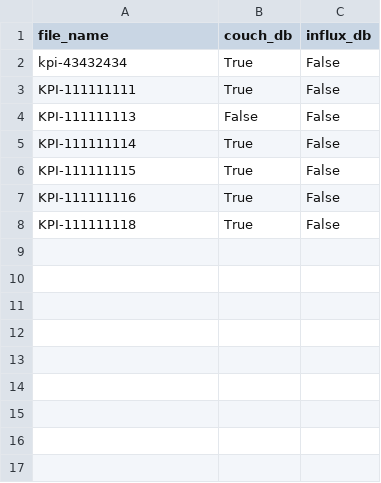
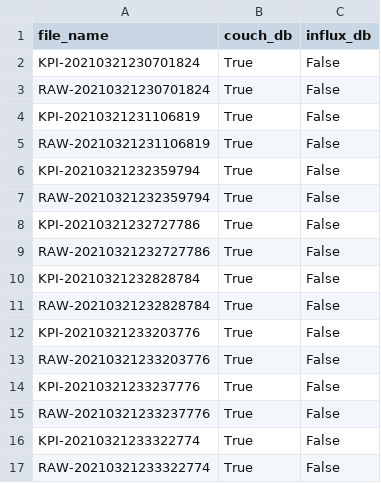
Before and after one commit to arma966/ConditionPanda, a CSV file: Scripts/history_table.csv, drawn as a sheet.

Commit message:
bux fix influx 1

```diff
--- a/Scripts/history_table.csv
+++ b/Scripts/history_table.csv
@@ -1,8 +1,17 @@
 file_name,couch_db,influx_db
-kpi-43432434,True,False
-KPI-111111111,True,False
-KPI-111111113,False,False
-KPI-111111114,True,False
-KPI-111111115,True,False
-KPI-111111116,True,False
-KPI-111111118,True,False
+KPI-20210321230701824,True,False
+RAW-20210321230701824,True,False
+KPI-20210321231106819,True,False
+RAW-20210321231106819,True,False
+KPI-20210321232359794,True,False
+RAW-20210321232359794,True,False
+KPI-20210321232727786,True,False
+RAW-20210321232727786,True,False
+KPI-20210321232828784,True,False
+RAW-20210321232828784,True,False
+KPI-20210321233203776,True,False
+RAW-20210321233203776,True,False
+KPI-20210321233237776,True,False
+RAW-20210321233237776,True,False
+KPI-20210321233322774,True,False
+RAW-20210321233322774,True,False
```
Also changed, not shown: 2 other files.
